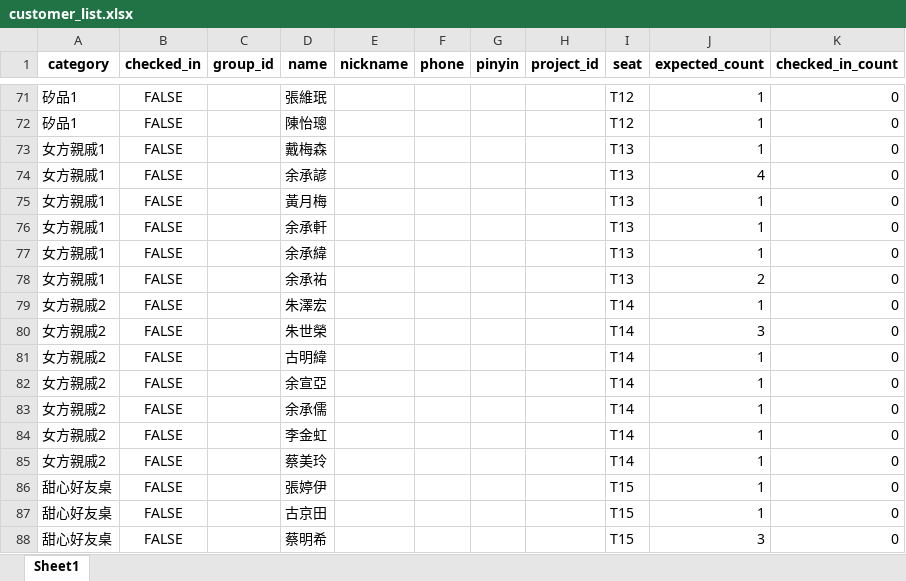
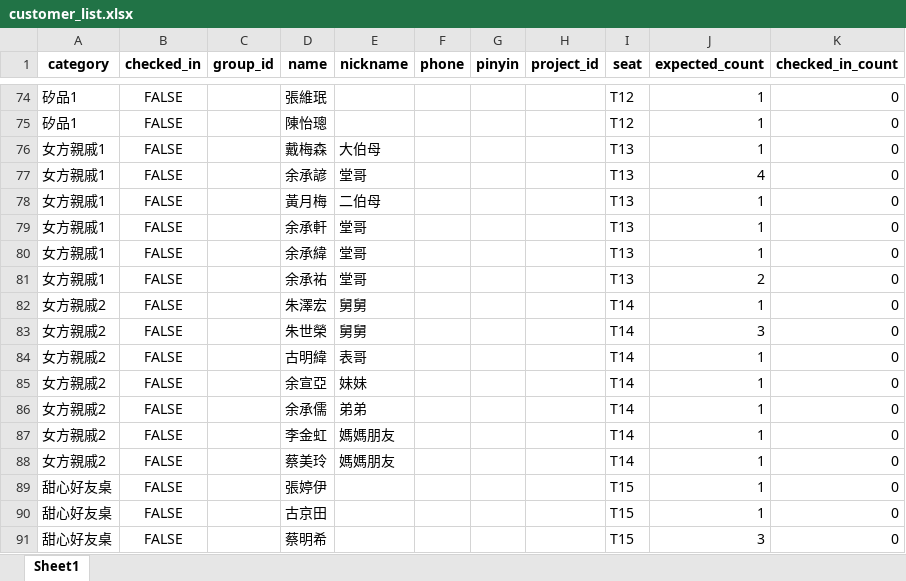
Before and after one commit to linhunghsuan/marryMe0629, an Excel workbook: json editor/customer_list.xlsx, sheet Sheet1, drawn as a sheet; only a part is shown, gaps mark what is left out; values as stored, in another font and other column widths than the file's, no borders; addresses are those after the commit; the diff covers the shown part only; the diff names each change by its address in the sheet, - before the commit and + after, or states it on an @@ line.

```diff
--- a/json editor/customer_list.xlsx (sheet Sheet1)
+++ b/json editor/customer_list.xlsx (sheet Sheet1)
-E76 (nickname): (empty)
+E76 (nickname): 大伯母
-E77 (nickname): (empty)
+E77 (nickname): 堂哥
-E78 (nickname): (empty)
+E78 (nickname): 二伯母
-E79:E81 (nickname): (empty)
+E79:E81 (nickname): 堂哥
-E82:E83 (nickname): (empty)
+E82:E83 (nickname): 舅舅
-E84 (nickname): (empty)
+E84 (nickname): 表哥
-E85 (nickname): (empty)
+E85 (nickname): 妹妹
-E86 (nickname): (empty)
+E86 (nickname): 弟弟
-E87:E88 (nickname): (empty)
+E87:E88 (nickname): 媽媽朋友
```
Also changed, not shown: 5 added rows, 2 removed rows and 57 edited cells elsewhere in this sheet, 5 other files.
